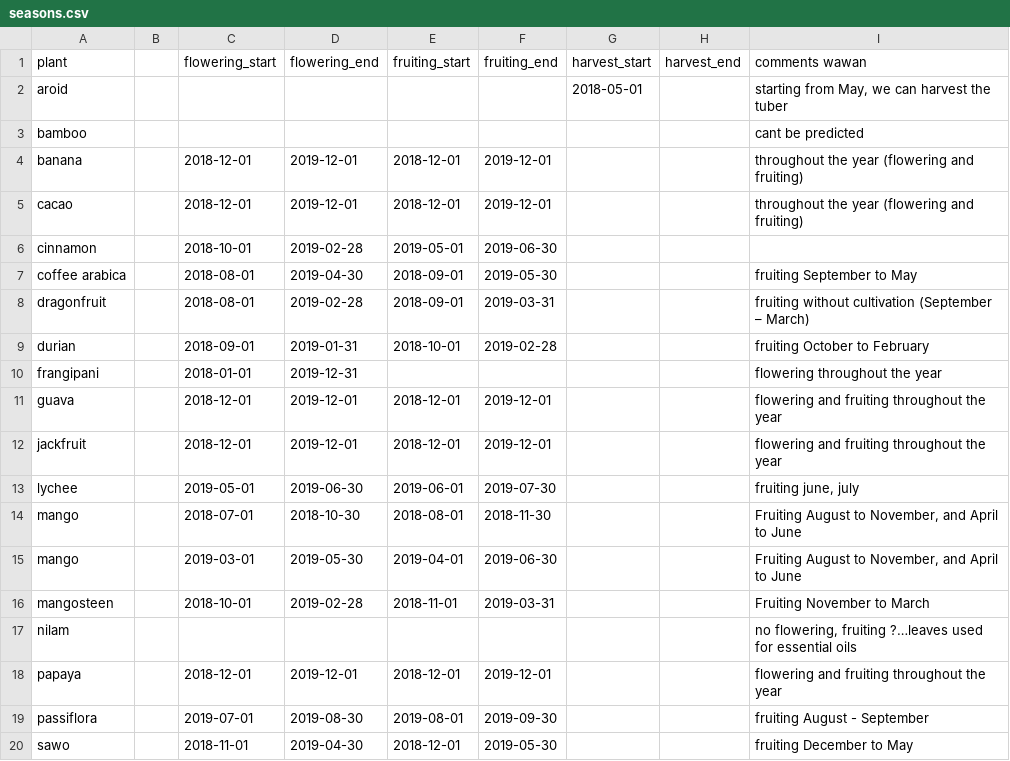
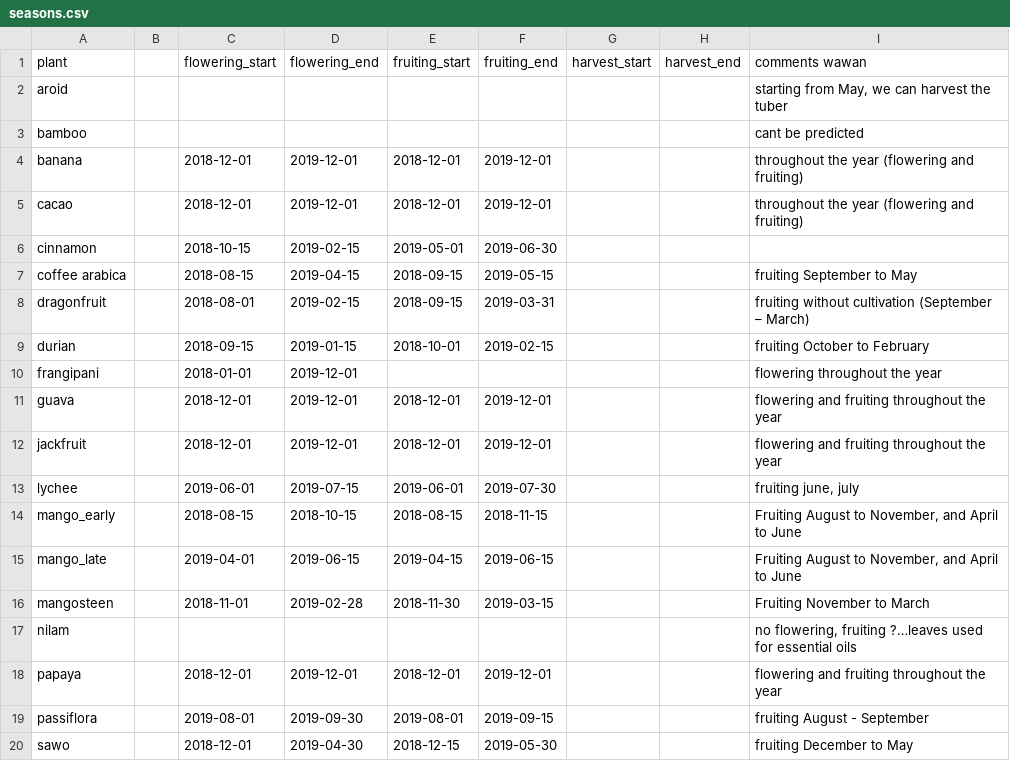
Before and after one commit to realtechsupport/return-to-bali, a CSV file: context/seasons.csv, drawn as a sheet; only a part is shown; the diff covers the shown part only.

```diff
--- a/context/seasons.csv
+++ b/context/seasons.csv
@@ -1,3 +1,3 @@
 plant,,flowering_start,flowering_end,fruiting_start,fruiting_end,harvest_start,harvest_end,comments wawan
-aroid,,,,,,2018-05-01,,"starting from May, we can harvest the tuber"
+aroid,,,,,,,,"starting from May, we can harvest the tuber"
 bamboo,,,,,,,,cant be predicted
@@ -6,5 +6,5 @@ cacao,, 2018-12-01,2019-12-01, 2018-12-01,2019-12-01,,,throughout the year (flo
-cinnamon,, 2018-10-01, 2019-02-28,2019-05-01,2019-06-30,,,
-coffee arabica,,2018-08-01,2019-04-30,2018-09-01,2019-05-30,,,fruiting September to May
-dragonfruit,,2018-08-01,2019-02-28,2018-09-01,2019-03-31,,,fruiting without cultivation (September – March)
-durian,,2018-09-01,2019-01-31,2018-10-01,2019-02-28,,,fruiting October to February
-frangipani,,2018-01-01,2019-12-31,,,,,flowering throughout the year
+cinnamon,,2018-10-15,2019-02-15,2019-05-01,2019-06-30,,,
+coffee arabica,,2018-08-15,2019-04-15,2018-09-15,2019-05-15,,,fruiting September to May
+dragonfruit,,2018-08-01,2019-02-15,2018-09-15,2019-03-31,,,fruiting without cultivation (September – March)
+durian,,2018-09-15,2019-01-15,2018-10-01,2019-02-15,,,fruiting October to February
+frangipani,,2018-01-01,2019-12-01,,,,,flowering throughout the year
@@ -13,5 +13,5 @@ jackfruit,, 2018-12-01,2019-12-01, 2018-12-01,2019-12-01,,,flowering and fruitin
-lychee,,2019-05-01,2019-06-30,2019-06-01,2019-07-30,,,"fruiting june, july"
-mango,,2018-07-01,2018-10-30,2018-08-01,2018-11-30,,,"Fruiting August to November, and April to June"
-mango,,2019-03-01,2019-05-30,2019-04-01,2019-06-30,,,"Fruiting August to November, and April to June"
-mangosteen,,2018-10-01,2019-02-28,2018-11-01,2019-03-31,,,Fruiting November to March
+lychee,,2019-06-01,2019-07-15,2019-06-01,2019-07-30,,,"fruiting june, july"
+mango_early,,2018-08-15,2018-10-15,2018-08-15,2018-11-15,,,"Fruiting August to November, and April to June"
+mango_late,,2019-04-01,2019-06-15,2019-04-15,2019-06-15,,,"Fruiting August to November, and April to June"
+mangosteen,,2018-11-01,2019-02-28,2018-11-30,2019-03-15,,,Fruiting November to March
 nilam,,,,,,,,"no flowering, fruiting ?…leaves used for essential oils"
@@ -19,2 +19,2 @@ papaya,, 2018-12-01,2019-12-01, 2018-12-01,2019-12-01,,,flowering and fruiting t
-passiflora,,2019-07-01,2019-08-30,2019-08-01,2019-09-30,,,fruiting August - September
-sawo,,2018-11-01,2019-04-30,2018-12-01,2019-05-30,,,fruiting December to May
+passiflora,,2019-08-01,2019-09-30,2019-08-01,2019-09-15,,,fruiting August - September
+sawo,,2018-12-01,2019-04-30,2018-12-15,2019-05-30,,,fruiting December to May
```
Also changed, not shown: 7 edited cells elsewhere in this file, 11 other files.
